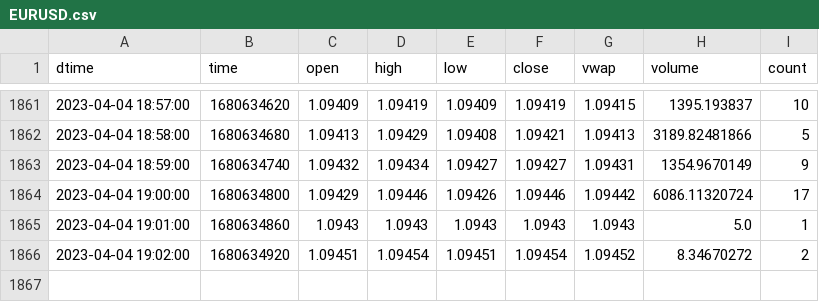
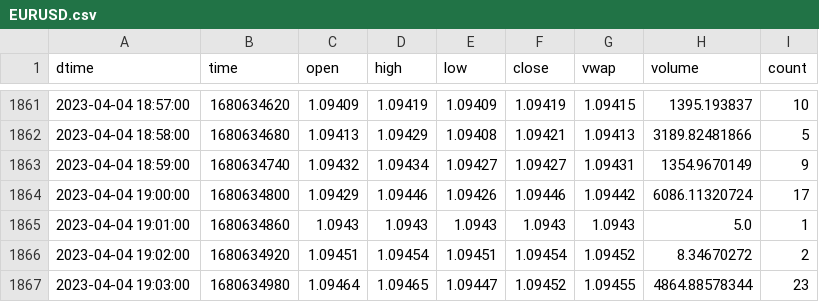
Before and after one commit to cnettlev/market-data, a CSV file: EURUSD.csv, drawn as a sheet; only a part is shown, gaps mark what is left out; the diff names each change by its address in the sheet, - before the commit and + after, or states it on an @@ line.

Commit message:
data updated

```diff
--- a/EURUSD.csv
+++ b/EURUSD.csv
+row 1867: 2023-04-04 19:03:00 | 1680634980 | 1.09464 | 1.09465 | 1.09447 | 1.09452 | 1.09455 | 4864.88578344 | 23
```
Also changed, not shown: BTCUSD.csv, GBPUSD.csv, 23 other files.
